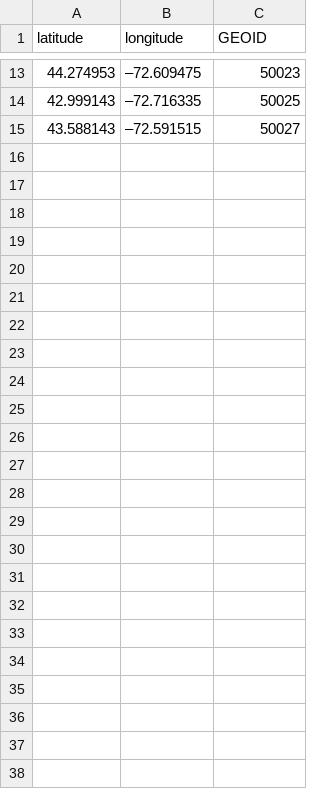
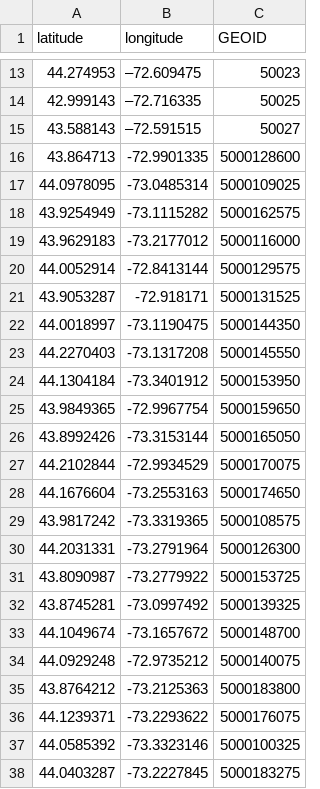
Before and after one commit to mjclawrence/privilege_and_poverty, a CSV file: addison_county_101/county_lat_lon.csv, drawn as a sheet; only a part is shown, gaps mark what is left out.

Commit message:
Update county_lat_lon.csv

```diff
--- a/addison_county_101/county_lat_lon.csv
+++ b/addison_county_101/county_lat_lon.csv
@@ -15 +15,24 @@
 43.588143,–72.591515,50027
+43.864713,-72.9901335,5000128600
+44.0978095,-73.0485314,5000109025
+43.9254949,-73.1115282,5000162575
+43.9629183,-73.2177012,5000116000
+44.0052914,-72.8413144,5000129575
+43.9053287,-72.918171,5000131525
+44.0018997,-73.1190475,5000144350
+44.2270403,-73.1317208,5000145550
+44.1304184,-73.3401912,5000153950
+43.9849365,-72.9967754,5000159650
+43.8992426,-73.3153144,5000165050
+44.2102844,-72.9934529,5000170075
+44.1676604,-73.2553163,5000174650
+43.9817242,-73.3319365,5000108575
+44.2031331,-73.2791964,5000126300
+43.8090987,-73.2779922,5000153725
+43.8745281,-73.0997492,5000139325
+44.1049674,-73.1657672,5000148700
+44.0929248,-72.9735212,5000140075
+43.8764212,-73.2125363,5000183800
+44.1239371,-73.2293622,5000176075
+44.0585392,-73.3323146,5000100325
+44.0403287,-73.2227845,5000183275
```
